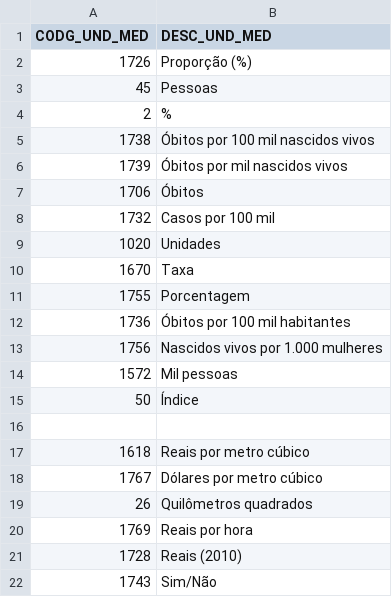
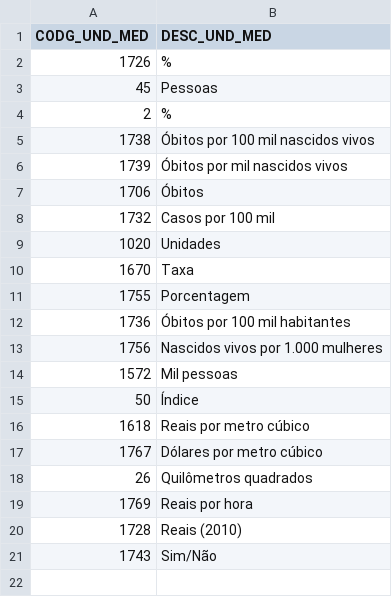
Before and after one commit to wmodanez/dash-ods, a CSV file: db/unidade_medida.csv, drawn as a sheet.

Commit message:
Atualizar a descrição da unidade de medida com a remoção de texto desnecessário, simplificando a representação de proporção. Além disso, remover uma linha em branco para melhorar a formatação do arquivo CSV.

```diff
--- a/db/unidade_medida.csv
+++ b/db/unidade_medida.csv
@@ -1,3 +1,3 @@
 CODG_UND_MED,DESC_UND_MED
-1726,Proporção (%)
+1726,%
 45,Pessoas
@@ -15,3 +15,2 @@ CODG_UND_MED,DESC_UND_MED
 50,Índice
-,
 1618,Reais por metro cúbico
```
